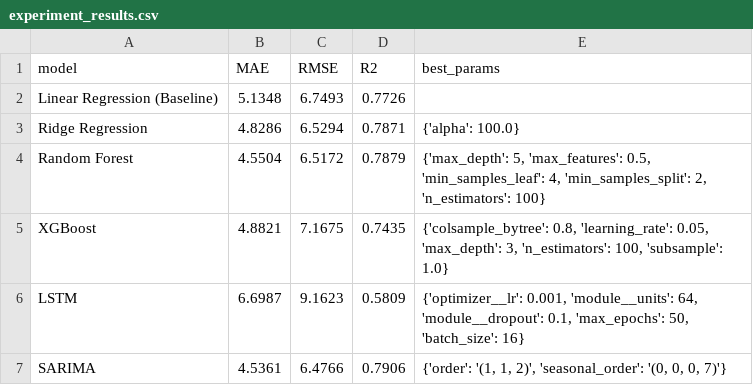
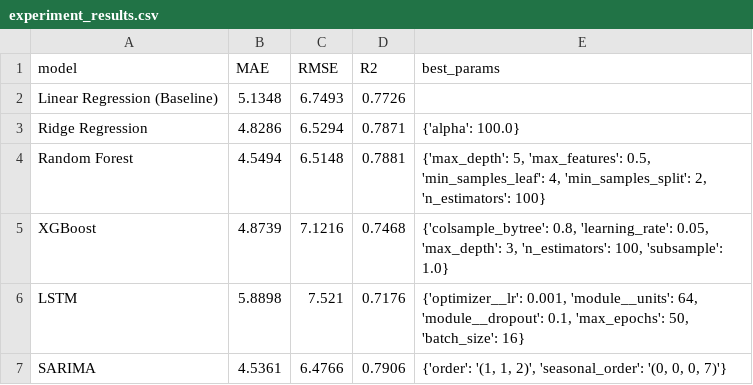
Before and after one commit to yoaperm/pm25-prediction-ml-system, a CSV file: results/experiment_results.csv, drawn as a sheet.

Commit message:
add result

```diff
--- a/results/experiment_results.csv
+++ b/results/experiment_results.csv
@@ -3,5 +3,5 @@ Linear Regression (Baseline),5.1348,6.7493,0.7726,
 Ridge Regression,4.8286,6.5294,0.7871,{'alpha': 100.0}
-Random Forest,4.5504,6.5172,0.7879,"{'max_depth': 5, 'max_features': 0.5, 'min_samples_leaf': 4, 'min_samples_split': 2, 'n_estimators': 100}"
-XGBoost,4.8821,7.1675,0.7435,"{'colsample_bytree': 0.8, 'learning_rate': 0.05, 'max_depth': 3, 'n_estimators': 100, 'subsample': 1.0}"
-LSTM,6.6987,9.1623,0.5809,"{'optimizer__lr': 0.001, 'module__units': 64, 'module__dropout': 0.1, 'max_epochs': 50, 'batch_size': 16}"
+Random Forest,4.5494,6.5148,0.7881,"{'max_depth': 5, 'max_features': 0.5, 'min_samples_leaf': 4, 'min_samples_split': 2, 'n_estimators': 100}"
+XGBoost,4.8739,7.1216,0.7468,"{'colsample_bytree': 0.8, 'learning_rate': 0.05, 'max_depth': 3, 'n_estimators': 100, 'subsample': 1.0}"
+LSTM,5.8898,7.521,0.7176,"{'optimizer__lr': 0.001, 'module__units': 64, 'module__dropout': 0.1, 'max_epochs': 50, 'batch_size': 16}"
 SARIMA,4.5361,6.4766,0.7906,"{'order': '(1, 1, 2)', 'seasonal_order': '(0, 0, 0, 7)'}"
```
Also changed, not shown: 2 other files.
